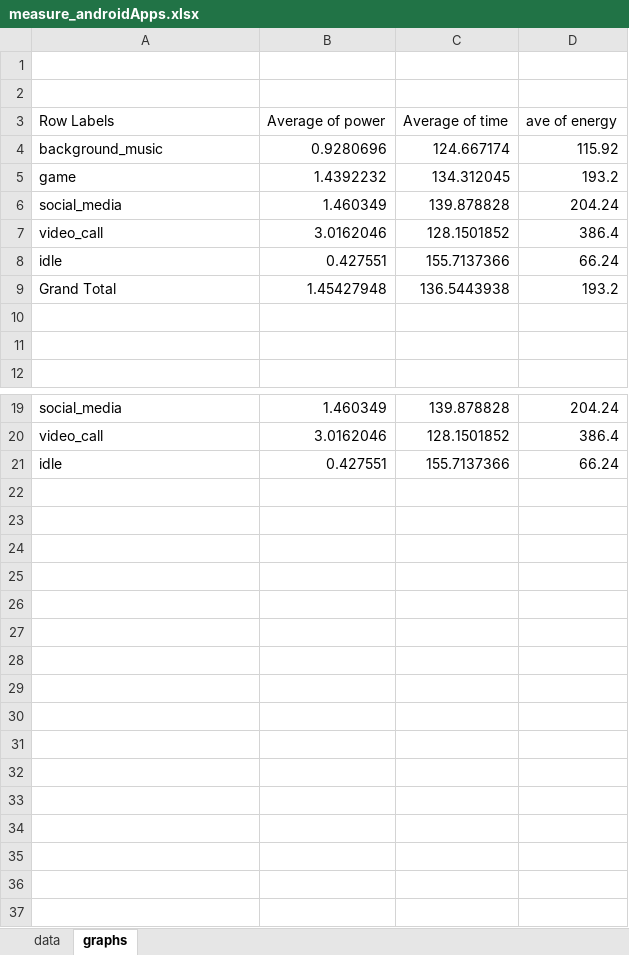
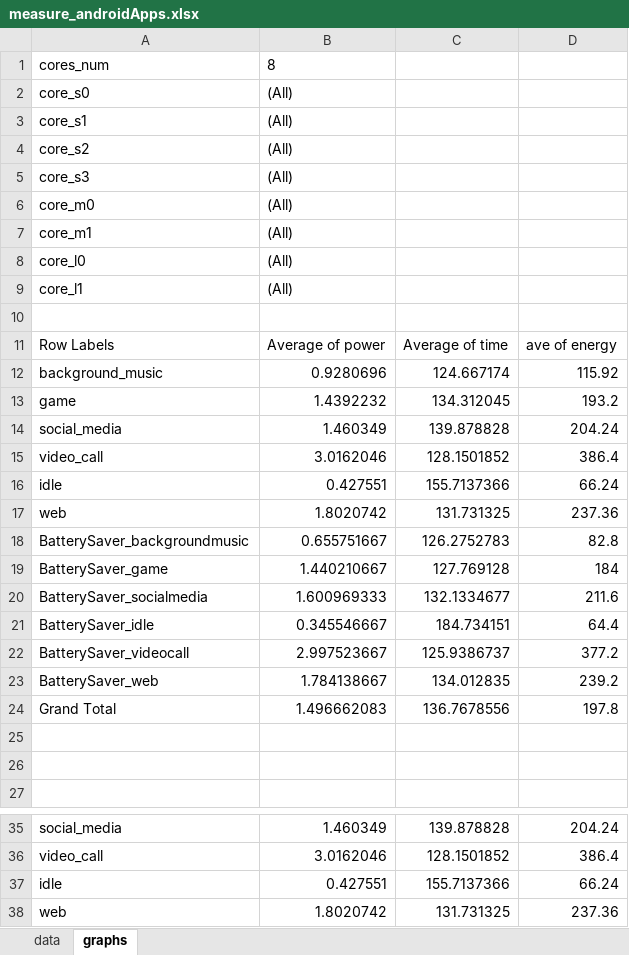
Before and after one commit to yalmalaq/energise, an Excel workbook: benchmarks/measure_androidApps.xlsx, sheet graphs, drawn as a sheet; only a part is shown, gaps mark what is left out; values as stored, in another font and other column widths than the file's, no borders; charts and pictures not drawn; removed rows and columns are numbered as before the commit, all else as after; the diff covers the shown part only; the diff names each change by its address in the sheet, - before the commit and + after, or states it on an @@ line.

```diff
--- a/benchmarks/measure_androidApps.xlsx (sheet graphs)
+++ b/benchmarks/measure_androidApps.xlsx (sheet graphs)
-row 1: (empty)
+row 1: cores_num | 8
+row 2: core_s0 | (All)
+row 3: core_s1 | (All)
+row 4: core_s2 | (All)
+row 5: core_s3 | (All)
+row 6: core_m0 | (All)
+row 7: core_m1 | (All)
+row 8: core_l0 | (All)
+row 9: core_l1 | (All)
-row 9: Grand Total | 1.45427948 | 136.5443938 | 193.2
+row 17: web | 1.8020742 | 131.731325 | 237.36
+row 18: BatterySaver_backgroundmusic | 0.655751667 | 126.2752783 | 82.8
+row 19: BatterySaver_game | 1.440210667 | 127.769128 | 184
+row 20: BatterySaver_socialmedia | 1.600969333 | 132.1334677 | 211.6
+row 21: BatterySaver_idle | 0.345546667 | 184.734151 | 64.4
+row 22: BatterySaver_videocall | 2.997523667 | 125.9386737 | 377.2
+row 23: BatterySaver_web | 1.784138667 | 134.012835 | 239.2
+row 24: Grand Total | 1.496662083 | 136.7678556 | 197.8
+row 38: web | 1.8020742 | 131.731325 | 237.36
```
Also changed, not shown: 1 added row and 1 edited cell elsewhere in this sheet, sheet data, charts or pictures.
